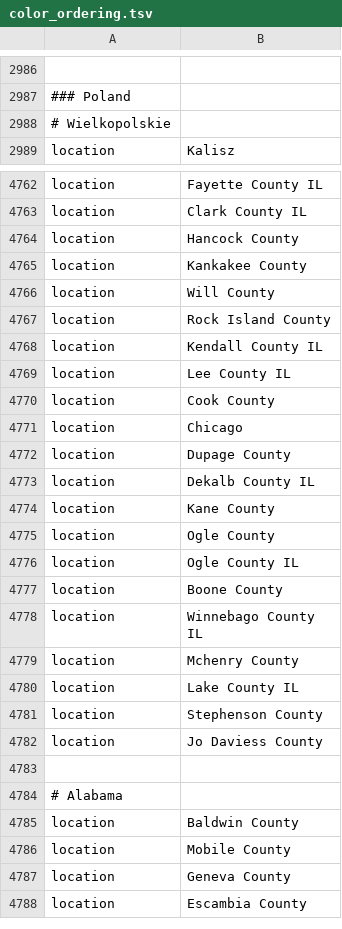
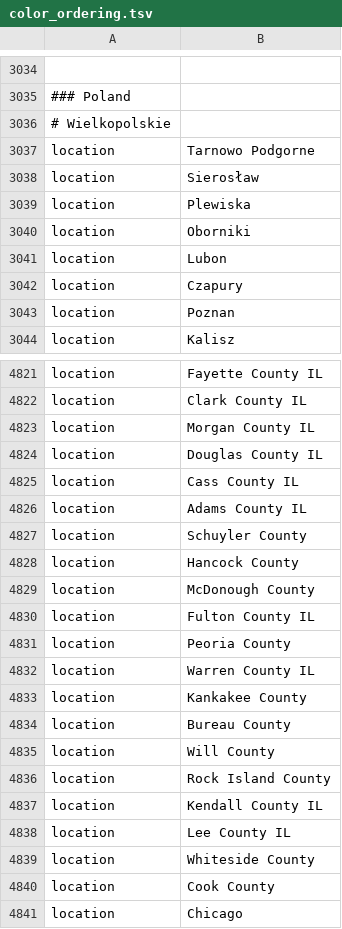
Before and after one commit to usafsam/ncov, a TSV file: defaults/color_ordering.tsv, drawn as a sheet; only a part is shown, gaps mark what is left out; the shorter side is filled out with more unchanged rows; the diff covers the shown part only; the diff names each change by its address in the sheet, - before the commit and + after, or states it on an @@ line.

```diff
--- a/defaults/color_ordering.tsv
+++ b/defaults/color_ordering.tsv
+row 3037: location | Tarnowo Podgorne
+row 3038: location | Sierosław
+row 3039: location | Plewiska
+row 3040: location | Oborniki
+row 3041: location | Lubon
+row 3042: location | Czapury
+row 3043: location | Poznan
+row 4823: location | Morgan County IL
+row 4824: location | Douglas County IL
+row 4825: location | Cass County IL
+row 4826: location | Adams County IL
+row 4827: location | Schuyler County
+row 4829: location | McDonough County
+row 4830: location | Fulton County IL
+row 4831: location | Peoria County
+row 4832: location | Warren County IL
+row 4834: location | Bureau County
+row 4839: location | Whiteside County
```
Also changed, not shown: 58 added rows, 25 moved rows and 7 edited cells elsewhere in this file, defaults/lat_longs.tsv, 5 other files.
